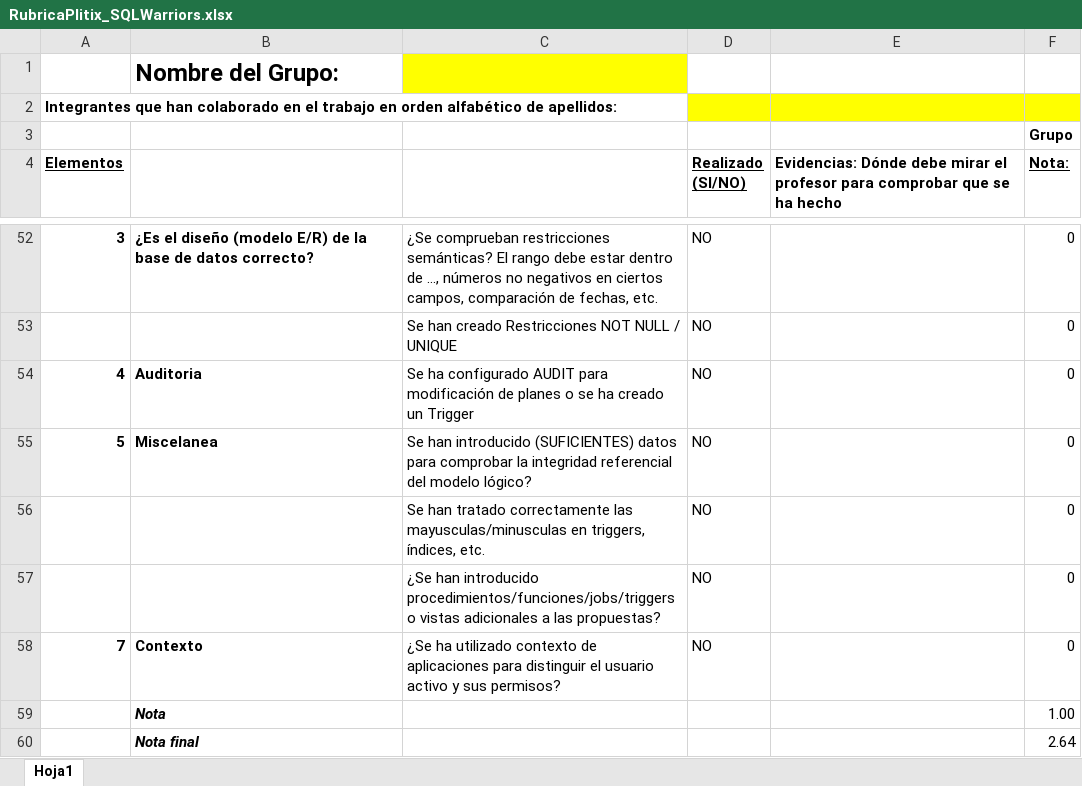
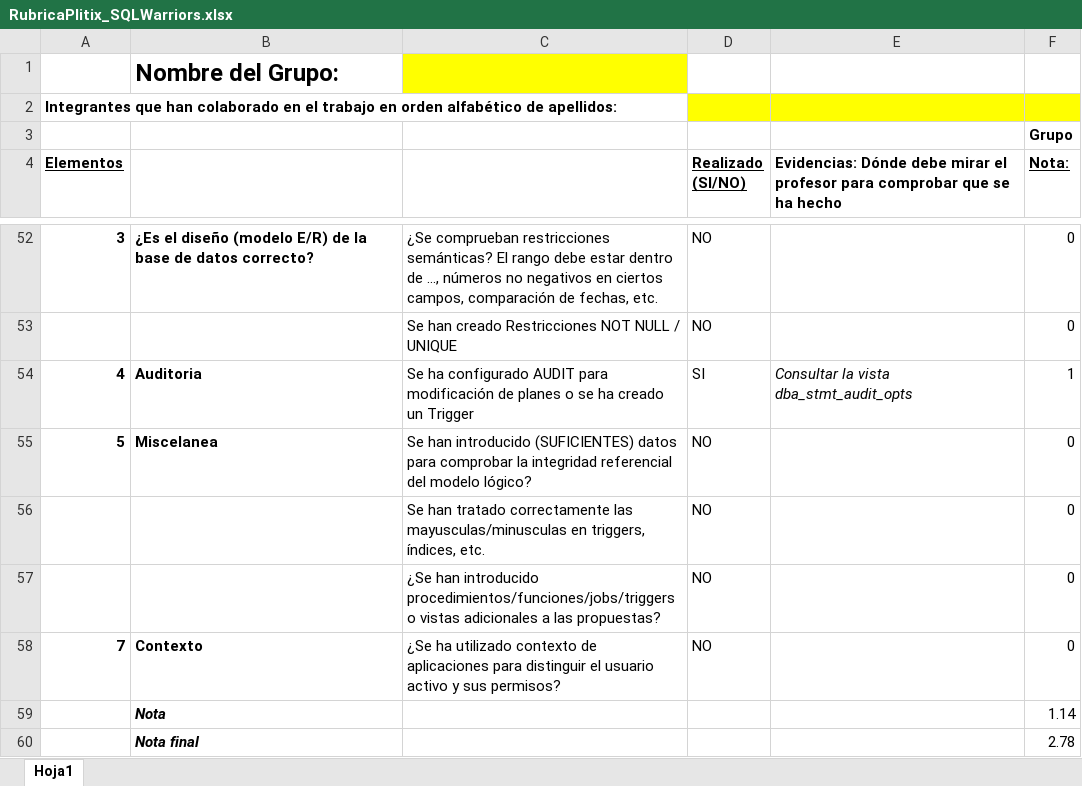
Before and after one commit to jesusAlcPer25/ProyectoABD-SQLWarriors, an Excel workbook: RubricaPlitix_SQLWarriors.xlsx, sheet Hoja1, drawn as a sheet; only a part is shown, gaps mark what is left out; values as stored, in another font and other column widths than the file's, no borders; the diff names each change by its address in the sheet, - before the commit and + after, or states it on an @@ line.

Commit message:
Añadiendo auditoría

```diff
--- a/RubricaPlitix_SQLWarriors.xlsx (sheet Hoja1)
+++ b/RubricaPlitix_SQLWarriors.xlsx (sheet Hoja1)
-D54 (Realizado (SI/NO)): NO
+D54 (Realizado (SI/NO)): SI
-E54: (empty)
+E54: Consultar la vista dba_stmt_audit_opts
-F54 (Nota:): 0
+F54 (Nota:): 1
-F59 (Nota:): 1.00
+F59 (Nota:): 1.14
-F60 (Nota:): 2.64
+F60 (Nota:): 2.78
```
Also changed, not shown: 1 other file.
